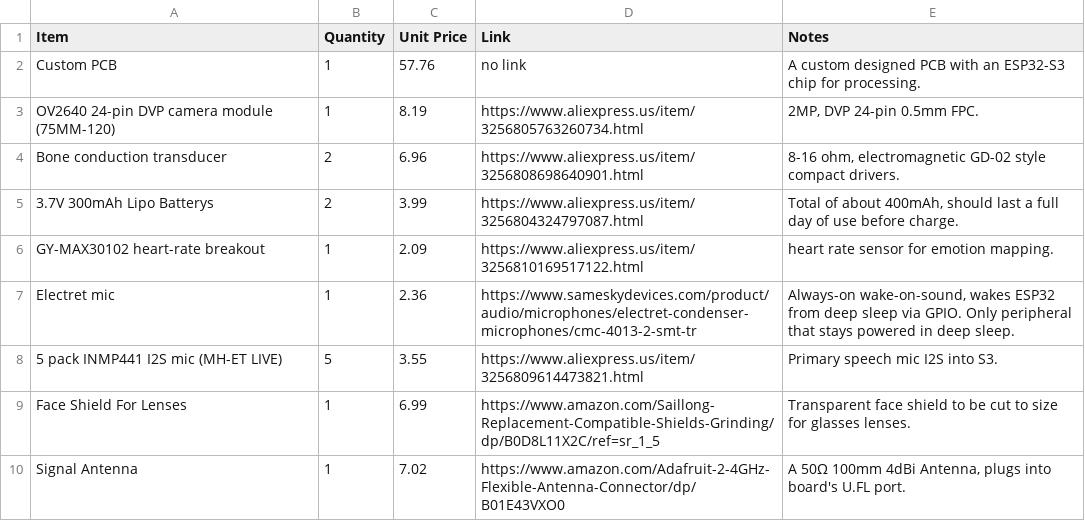
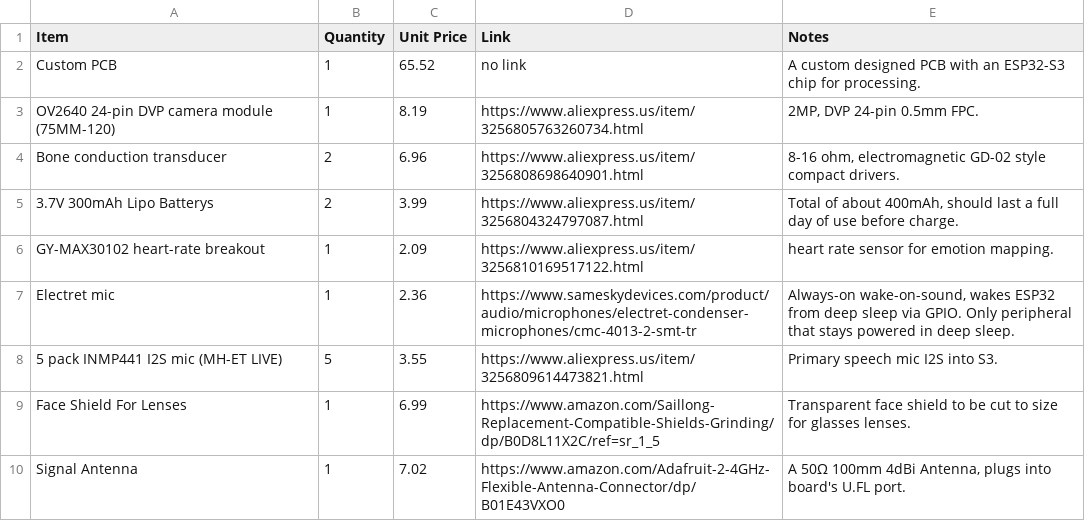
Before and after one commit to valuablelegend1-a11y/ARC-Insight, a CSV file: BOM.csv, drawn as a sheet.

Commit message:
Update BOM.csv

```diff
--- a/BOM.csv
+++ b/BOM.csv
@@ -1,3 +1,3 @@
 Item,Quantity,Unit Price,Link,Notes
-Custom PCB,1,57.76,no link,"A custom designed PCB with an ESP32-S3 chip for processing."
+Custom PCB,1,65.52,no link,"A custom designed PCB with an ESP32-S3 chip for processing."
 OV2640 24-pin DVP camera module (75MM-120),1,8.19,https://www.aliexpress.us/item/3256805763260734.html,"2MP, DVP 24-pin 0.5mm FPC."
```
